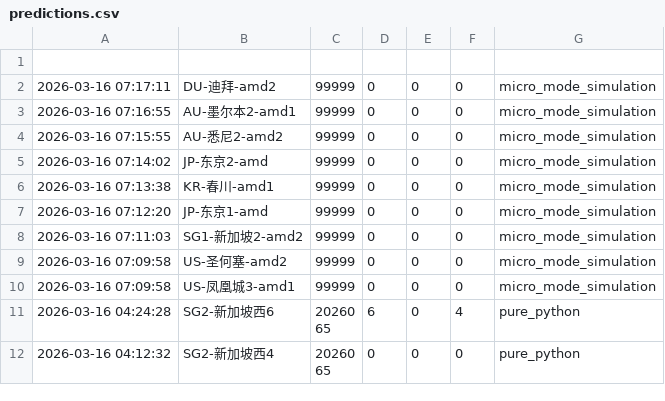
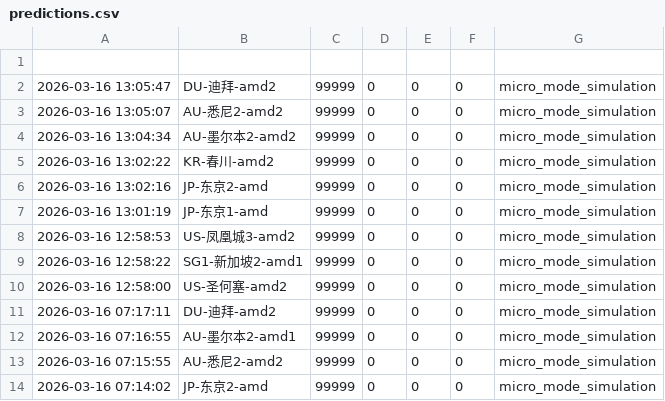
Before and after one commit to suwei8/oci-keepalive-tunnel, a CSV file: predictions/predictions.csv, drawn as a sheet; only a part is shown; the shorter side is filled out with more unchanged rows.

```diff
--- a/predictions/predictions.csv
+++ b/predictions/predictions.csv
@@ -1,2 +1,11 @@
 
+2026-03-16 13:05:47,DU-迪拜-amd2,99999,0,0,0,micro_mode_simulation
+2026-03-16 13:05:07,AU-悉尼2-amd2,99999,0,0,0,micro_mode_simulation
+2026-03-16 13:04:34,AU-墨尔本2-amd2,99999,0,0,0,micro_mode_simulation
+2026-03-16 13:02:22,KR-春川-amd2,99999,0,0,0,micro_mode_simulation
+2026-03-16 13:02:16,JP-东京2-amd,99999,0,0,0,micro_mode_simulation
+2026-03-16 13:01:19,JP-东京1-amd,99999,0,0,0,micro_mode_simulation
+2026-03-16 12:58:53,US-凤凰城3-amd2,99999,0,0,0,micro_mode_simulation
+2026-03-16 12:58:22,SG1-新加坡2-amd1,99999,0,0,0,micro_mode_simulation
+2026-03-16 12:58:00,US-圣何塞-amd2,99999,0,0,0,micro_mode_simulation
 2026-03-16 07:17:11,DU-迪拜-amd2,99999,0,0,0,micro_mode_simulation
```
